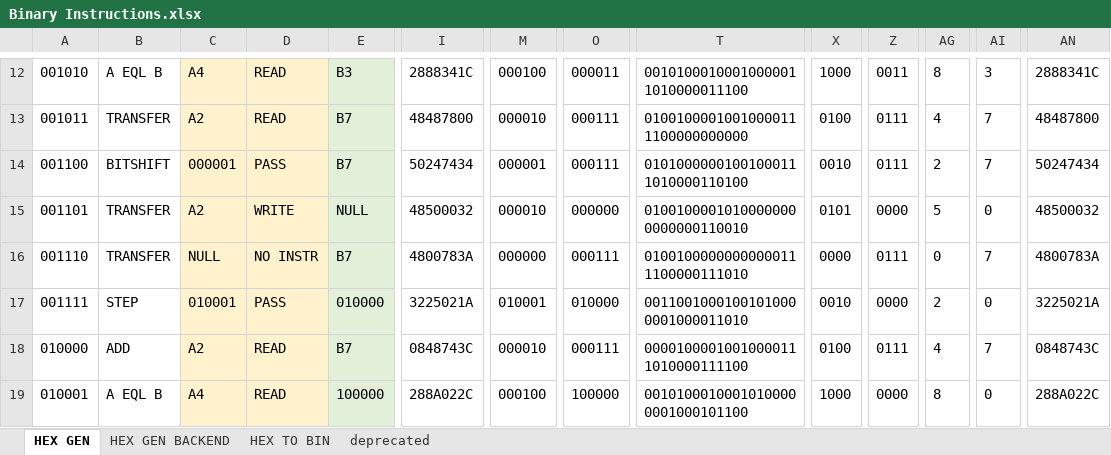
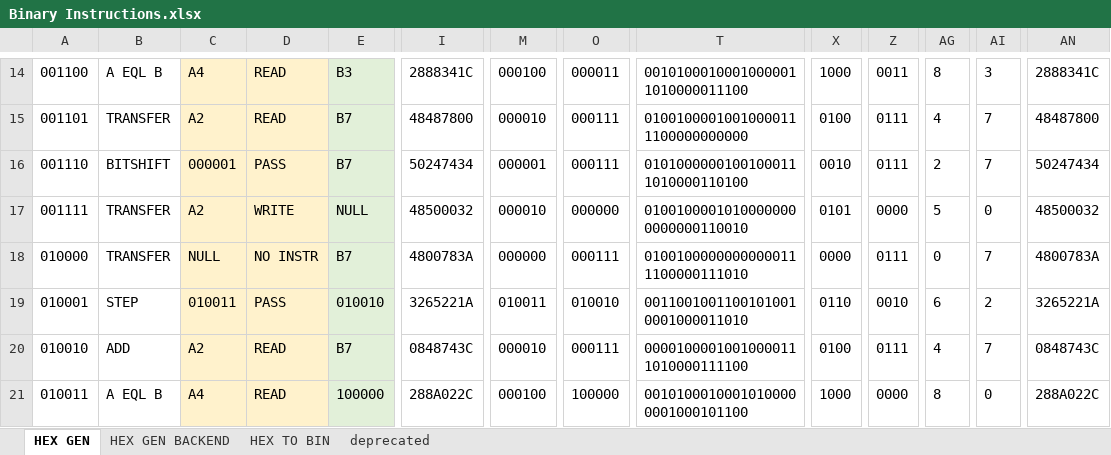
Before and after one commit to romanjan-das-2/CircuitDesign, an Excel workbook: Instructions/Binary Instructions.xlsx, sheet HEX GEN, drawn as a sheet; only a part is shown, gaps mark what is left out; values as stored, in another font and other column widths than the file's, no borders; addresses are those after the commit; the diff covers the shown part only; the diff names each change by its address in the sheet, - before the commit and + after, or states it on an @@ line.

```diff
--- a/Instructions/Binary Instructions.xlsx (sheet HEX GEN)
+++ b/Instructions/Binary Instructions.xlsx (sheet HEX GEN)
-A14: 001010
+A14: 001100
-A15: 001011
+A15: 001101
-A16: 001100
+A16: 001110
-A17: 001101
+A17: 001111
-A18: 001110
+A18: 010000
-A19: 001111
+A19: 010001
-C19: 010001
+C19: 010011
-E19: 010000
+E19: 010010
-I19: 3225021A
+I19: 3265221A
-M19: 010001
+M19: 010011
-O19: 010000
+O19: 010010
-T19: 00110010001001010000001000011010
+T19: 00110010011001010010001000011010
-X19: 0010
+X19: 0110
-Z19: 0000
+Z19: 0010
-AG19: 2
+AG19: 6
-AI19: 0
+AI19: 2
-AN19: 3225021A
+AN19: 3265221A
-A20: 010000
+A20: 010010
-A21: 010001
+A21: 010011
```
Also changed, not shown: 16 added rows, 16 removed rows and 45 edited cells elsewhere in this sheet, formulas that keep their value, 2 other files.
